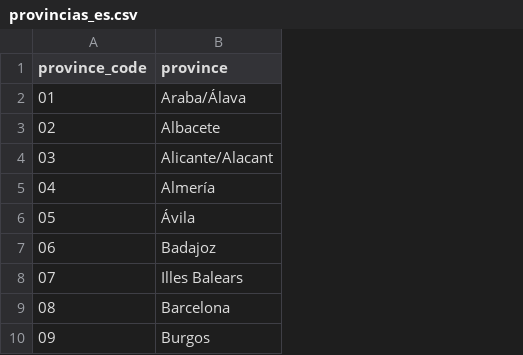
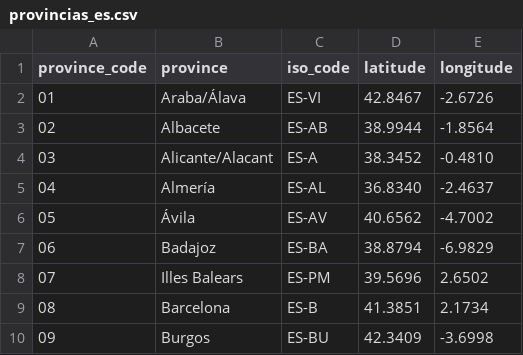
Before and after one commit to cristianemek/datos-referencia, a CSV file: direcciones/provincias_es.csv, drawn as a sheet; only a part is shown; the diff names each change by its address in the sheet, - before the commit and + after, or states it on an @@ line.

Commit message:
feat: municipios, subdivisiones, PGC y coordenadas de países y provincias
- direcciones/municipios_es.csv: 8.124 municipios con código INE y
  coordenadas de Wikidata (las de FacturaScripts tenían casi un tercio
  mal: signos perdidos y pueblos homónimos de otras provincias)
- direcciones/subdivisiones.csv: 909 provincias/estados/regiones de 52
  países (FacturaScripts), con códigos ISO 3166-2 validados contra
  iso-codes y coordenadas de Wikidata por código ISO
- direcciones/provincias_es.csv: código ISO 3166-2 y coordenadas de la
  capital (FacturaScripts)
- direcciones/paises.csv: coordenadas (FacturaScripts), corregidos los
  errores de signo de Angola, Argentina y Kenia
- contabilidad/pgc_es.csv: cuadro de cuentas del PGC (907 cuentas) del
  texto consolidado del BOE; el de FacturaScripts estaba incompleto
- LICENSES/: LGPL-3.0 de FacturaScripts y MIT de los dominios desechables

```diff
--- a/direcciones/provincias_es.csv
+++ b/direcciones/provincias_es.csv
+column C (iso_code), rows 2-10: ES-VI | ES-AB | ES-A | ES-AL | ES-AV | ES-BA | ES-PM | ES-B | ES-BU
+column D (latitude), rows 2-10: 42.8467 | 38.9944 | 38.3452 | 36.8340 | 40.6562 | 38.8794 | 39.5696 | 41.3851 | 42.3409
+column E (longitude), rows 2-10: -2.6726 | -1.8564 | -0.4810 | -2.4637 | -4.7002 | -6.9829 | 2.6502 | 2.1734 | -3.6998
```
Also changed, not shown: direcciones/paises.csv, 6 other files.
